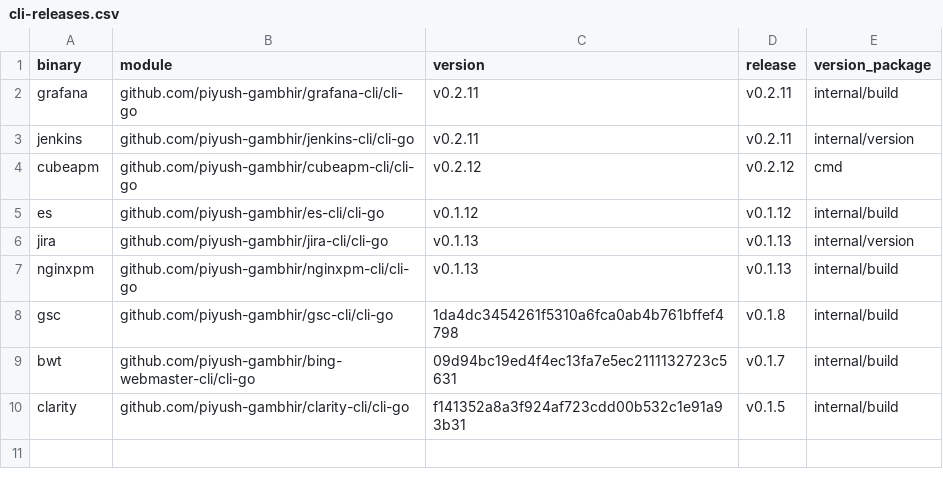
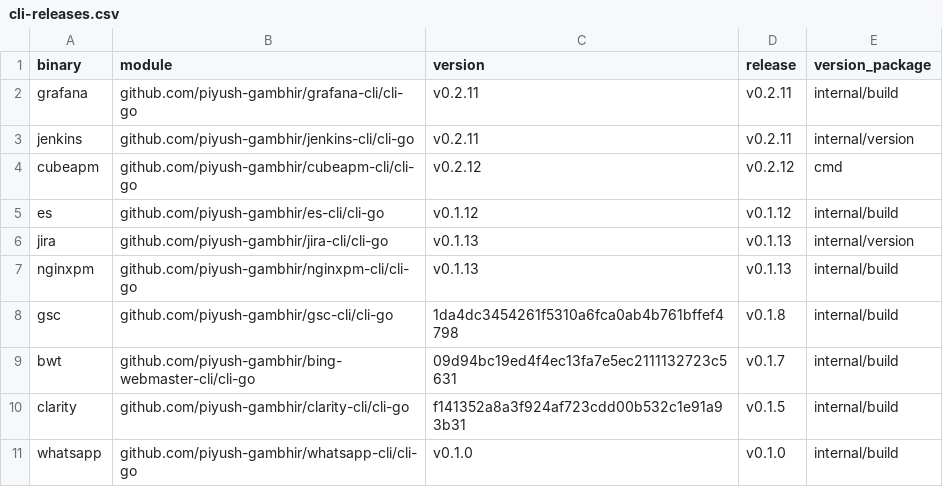
Before and after one commit to piyush-gambhir/reckon, a CSV file: scripts/cli-releases.csv, drawn as a sheet.

```diff
--- a/scripts/cli-releases.csv
+++ b/scripts/cli-releases.csv
@@ -10 +10,2 @@ bwt,github.com/piyush-gambhir/bing-webmaster-cli/cli-go,09d94bc19ed4f4ec13fa7e5e
 clarity,github.com/piyush-gambhir/clarity-cli/cli-go,f141352a8a3f924af723cdd00b532c1e91a93b31,v0.1.5,internal/build
+whatsapp,github.com/piyush-gambhir/whatsapp-cli/cli-go,v0.1.0,v0.1.0,internal/build
```
Also changed, not shown: 4 other files.
